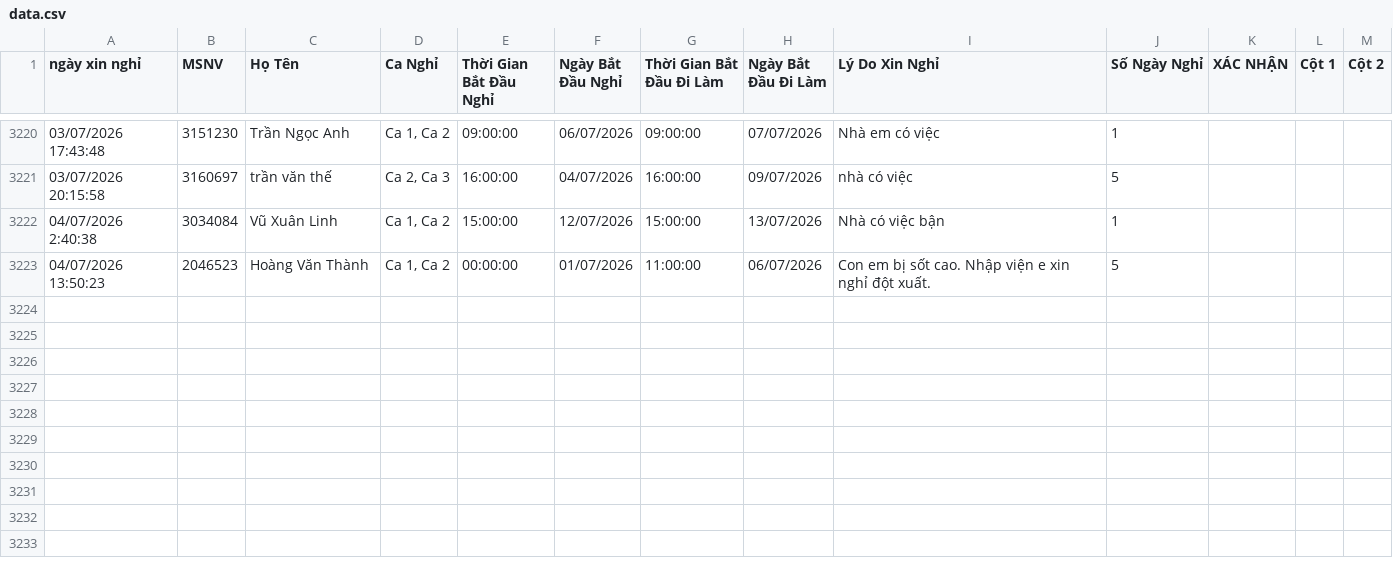
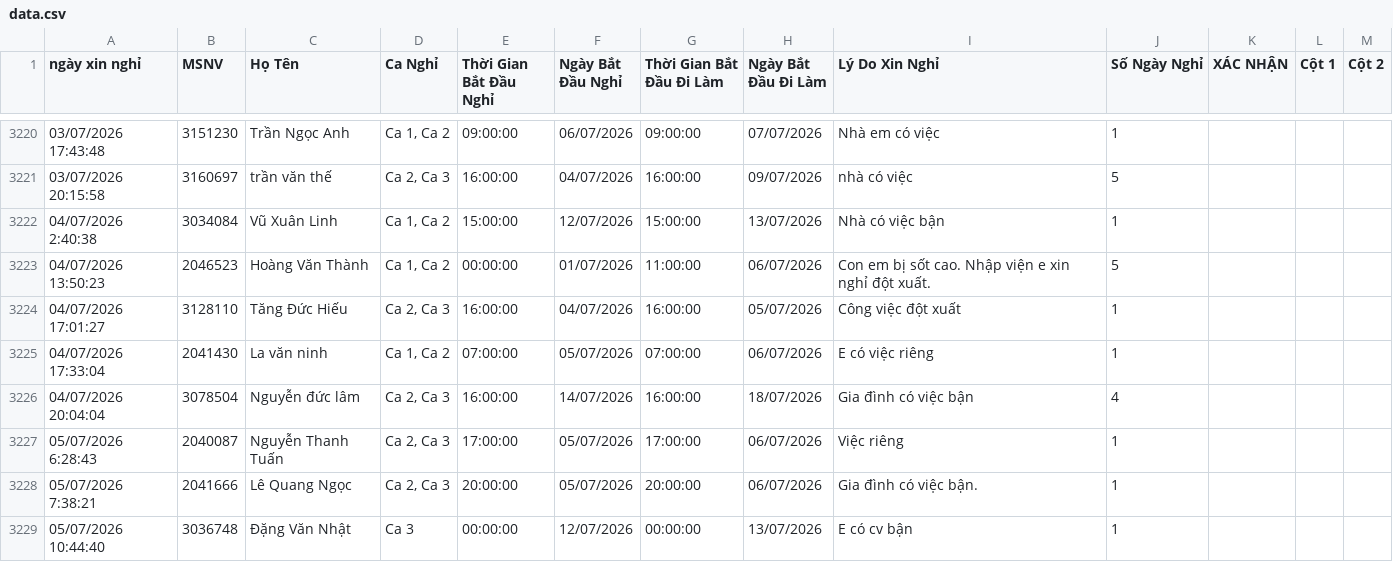
Before and after one commit to thai173042763-droid/lichnghi, a CSV file: data.csv, drawn as a sheet; only a part is shown, gaps mark what is left out; the diff names each change by its address in the sheet, - before the commit and + after, or states it on an @@ line.

```diff
--- a/data.csv
+++ b/data.csv
+row 3224: 04/07/2026 17:01:27 | 3128110 | Tăng Đức Hiếu | Ca 2, Ca 3 | 16:00:00 | 04/07/2026 | 16:00:00 | 05/07/2026 | Công việc đột xuất | 1
+row 3225: 04/07/2026 17:33:04 | 2041430 | La văn ninh | Ca 1, Ca 2 | 07:00:00 | 05/07/2026 | 07:00:00 | 06/07/2026 | E có việc riêng | 1
+row 3226: 04/07/2026 20:04:04 | 3078504 | Nguyễn đức lâm | Ca 2, Ca 3 | 16:00:00 | 14/07/2026 | 16:00:00 | 18/07/2026 | Gia đình có việc bận | 4
+row 3227: 05/07/2026 6:28:43 | 2040087 | Nguyễn Thanh Tuấn | Ca 2, Ca 3 | 17:00:00 | 05/07/2026 | 17:00:00 | 06/07/2026 | Việc riêng | 1
+row 3228: 05/07/2026 7:38:21 | 2041666 | Lê Quang Ngọc | Ca 2, Ca 3 | 20:00:00 | 05/07/2026 | 20:00:00 | 06/07/2026 | Gia đình có việc bận. | 1
+row 3229: 05/07/2026 10:44:40 | 3036748 | Đặng Văn Nhật | Ca 3 | 00:00:00 | 12/07/2026 | 00:00:00 | 13/07/2026 | E có cv bận | 1
```
Also changed, not shown: 1 other file.
